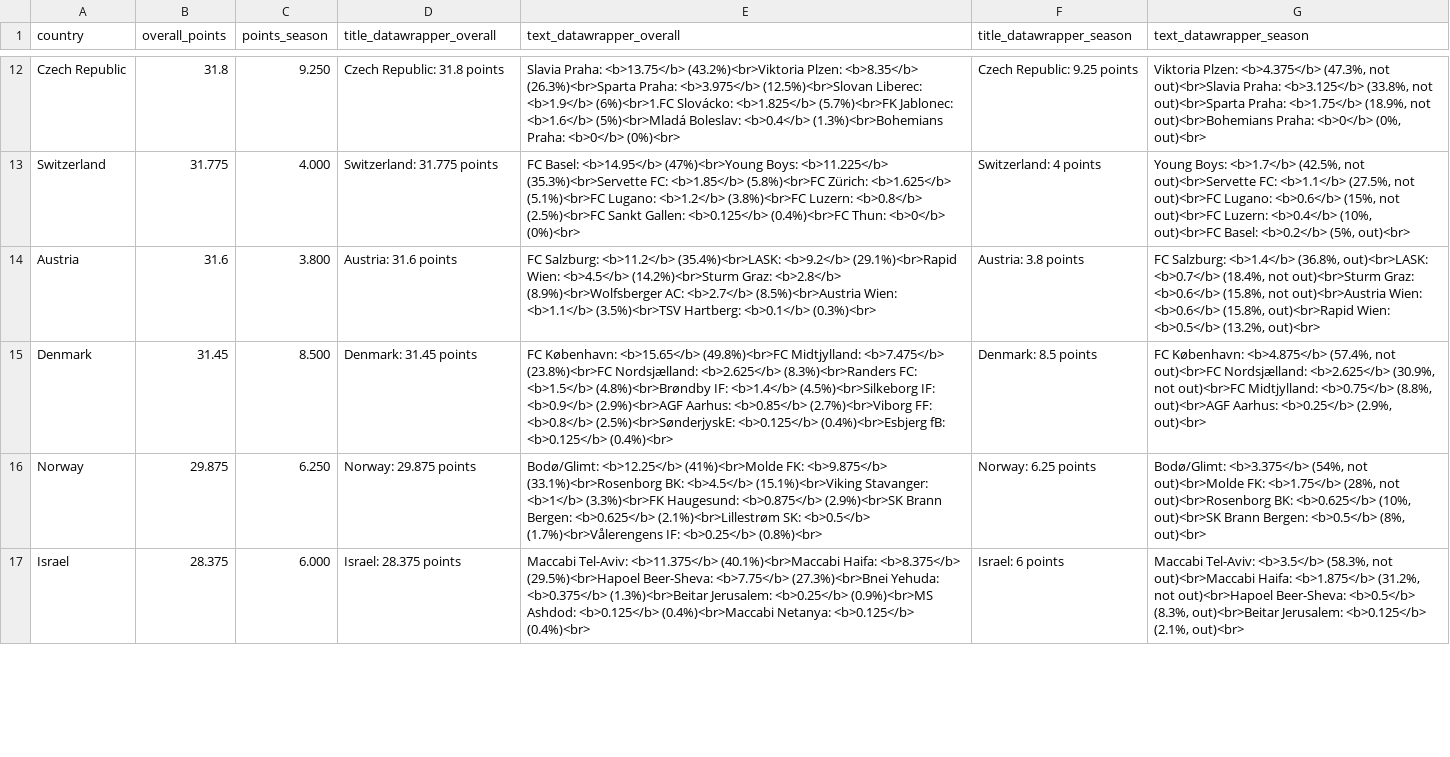
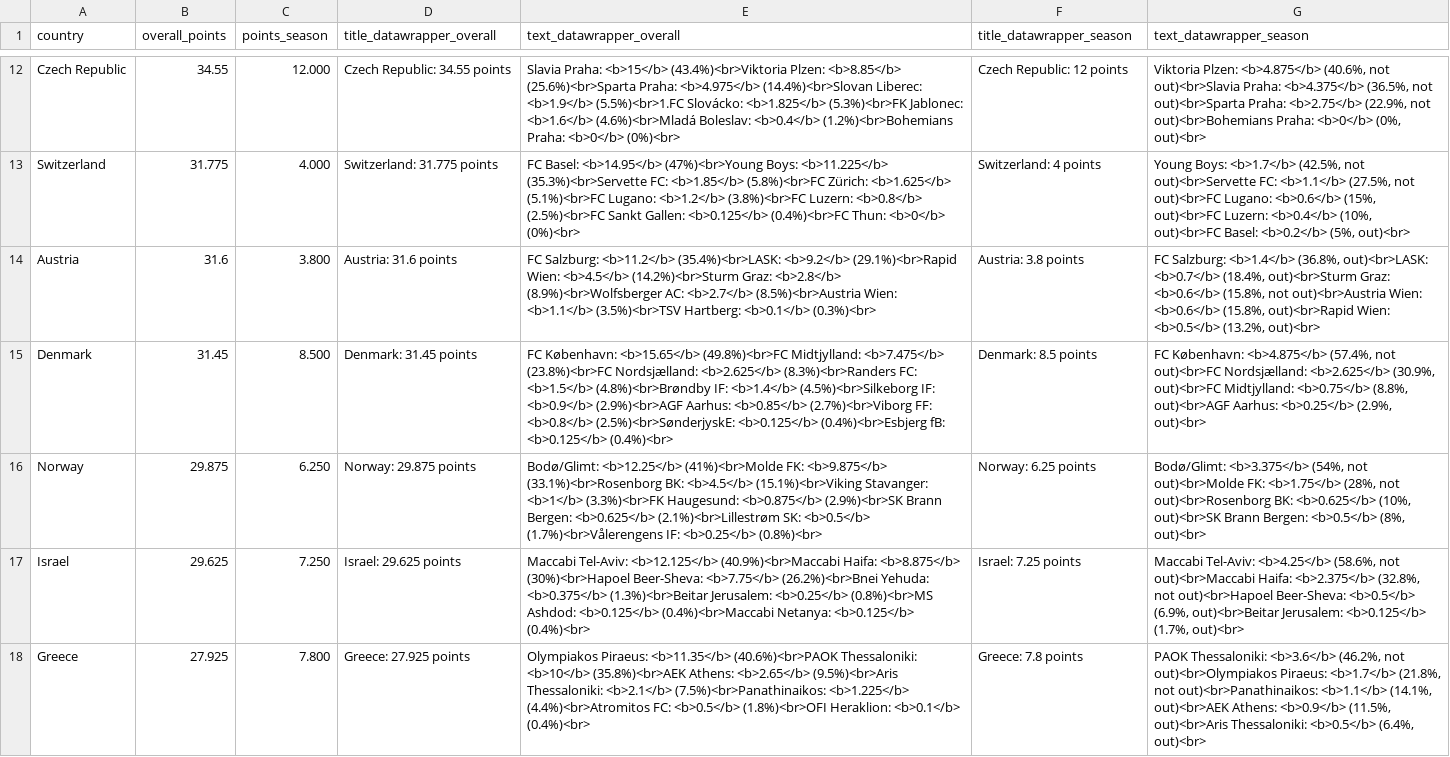
Before and after one commit to swissfootdata/UEFA_Rankings, a CSV file: Output/ranking_map_data.csv, drawn as a sheet; only a part is shown, gaps mark what is left out; the diff covers the shown part only; the diff names each change by its address in the sheet, - before the commit and + after, or states it on an @@ line.

```diff
--- a/Output/ranking_map_data.csv
+++ b/Output/ranking_map_data.csv
-B12 (overall_points): 31.8
+B12 (overall_points): 34.55
-C12 (points_season): 9.250
+C12 (points_season): 12.000
-D12 (title_datawrapper_overall): Czech Republic: 31.8 points
+D12 (title_datawrapper_overall): Czech Republic: 34.55 points
-E12 (text_datawrapper_overall): Slavia Praha: <b>13.75</b> (43.2%)<br>Viktoria Plzen: <b>8.35</b> (26.3%)<br>Sparta Praha: <b>3.975</b> (12.5%)<br>Slovan Liberec: <b>1.9</b> (6%)<br>1.FC Slovácko: <b>1.825</b> (5.7%)<br>FK Jablonec: <b>1.6</b> (5%)<br>Mladá Boleslav: <b>0.4</b> (1.3%)<br>Bohemians Praha: <b>0</b>…
+E12 (text_datawrapper_overall): Slavia Praha: <b>15</b> (43.4%)<br>Viktoria Plzen: <b>8.85</b> (25.6%)<br>Sparta Praha: <b>4.975</b> (14.4%)<br>Slovan Liberec: <b>1.9</b> (5.5%)<br>1.FC Slovácko: <b>1.825</b> (5.3%)<br>FK Jablonec: <b>1.6</b> (4.6%)<br>Mladá Boleslav: <b>0.4</b> (1.2%)<br>Bohemians Praha: <b>0</b>…
-F12 (title_datawrapper_season): Czech Republic: 9.25 points
+F12 (title_datawrapper_season): Czech Republic: 12 points
-G12 (text_datawrapper_season): Viktoria Plzen: <b>4.375</b> (47.3%, not out)<br>Slavia Praha: <b>3.125</b> (33.8%, not out)<br>Sparta Praha: <b>1.75</b> (18.9%, not out)<br>Bohemians…
+G12 (text_datawrapper_season): Viktoria Plzen: <b>4.875</b> (40.6%, not out)<br>Slavia Praha: <b>4.375</b> (36.5%, not out)<br>Sparta Praha: <b>2.75</b> (22.9%, not out)<br>Bohemians…
-G13 (text_datawrapper_season): …<b>0.6</b> (15%, not out)<br>FC Luzern:…
+G13 (text_datawrapper_season): …<b>0.6</b> (15%, out)<br>FC Luzern:…
-G14 (text_datawrapper_season): …<b>0.7</b> (18.4%, not out)<br>Sturm Graz:…
+G14 (text_datawrapper_season): …<b>0.7</b> (18.4%, out)<br>Sturm Graz:…
-G15 (text_datawrapper_season): …<b>2.625</b> (30.9%, not out)<br>FC Midtjylland:…
+G15 (text_datawrapper_season): …<b>2.625</b> (30.9%, out)<br>FC Midtjylland:…
-B17 (overall_points): 28.375
+B17 (overall_points): 29.625
-C17 (points_season): 6.000
+C17 (points_season): 7.250
-D17 (title_datawrapper_overall): Israel: 28.375 points
+D17 (title_datawrapper_overall): Israel: 29.625 points
-E17 (text_datawrapper_overall): Maccabi Tel-Aviv: <b>11.375</b> (40.1%)<br>Maccabi Haifa: <b>8.375</b> (29.5%)<br>Hapoel Beer-Sheva: <b>7.75</b> (27.3%)<br>Bnei Yehuda: <b>0.375</b> (1.3%)<br>Beitar Jerusalem: <b>0.25</b> (0.9%)<br>MS Ashdod: <b>0.125</b>…
+E17 (text_datawrapper_overall): Maccabi Tel-Aviv: <b>12.125</b> (40.9%)<br>Maccabi Haifa: <b>8.875</b> (30%)<br>Hapoel Beer-Sheva: <b>7.75</b> (26.2%)<br>Bnei Yehuda: <b>0.375</b> (1.3%)<br>Beitar Jerusalem: <b>0.25</b> (0.8%)<br>MS Ashdod: <b>0.125</b>…
-F17 (title_datawrapper_season): Israel: 6 points
+F17 (title_datawrapper_season): Israel: 7.25 points
-G17 (text_datawrapper_season): Maccabi Tel-Aviv: <b>3.5</b> (58.3%, not out)<br>Maccabi Haifa: <b>1.875</b> (31.2%, not out)<br>Hapoel Beer-Sheva: <b>0.5</b> (8.3%, out)<br>Beitar Jerusalem: <b>0.125</b> (2.1%, out)<br>
+G17 (text_datawrapper_season): Maccabi Tel-Aviv: <b>4.25</b> (58.6%, not out)<br>Maccabi Haifa: <b>2.375</b> (32.8%, not out)<br>Hapoel Beer-Sheva: <b>0.5</b> (6.9%, out)<br>Beitar Jerusalem: <b>0.125</b> (1.7%, out)<br>
+row 18: Greece | 27.925 | 7.800 | Greece: 27.925 points | Olympiakos Piraeus: <b>11.35</b> (40.6%)<br>PAOK Thessaloniki: <b>10</b> (35.8%)<br>AEK Athens: <b>2.65</b> (9.5%)<br>Aris Thessaloniki: <b>2.1</b> (7.5%)<br>Panathinaikos: <b>1.225</b> (4.4%)<br>Atromitos FC: <b>0.5</b> (1.8%)<br>OFI Heraklion: <b>0.1</b> (0.4%)<br> | Greece: 7.8 points | PAOK Thessaloniki: <b>3.6</b> (46.2%, not out)<br>Olympiakos Piraeus: <b>1.7</b> (21.8%, not out)<br>Panathinaikos: <b>1.1</b> (14.1%, out)<br>AEK Athens: <b>0.9</b> (11.5%, out)<br>Aris Thessaloniki: <b>0.5</b> (6.4%, out)<br>
```
Also changed, not shown: 6 added rows, 7 removed rows and 82 edited cells elsewhere in this file, Output/ranking_map_data_teams.csv, Output/ranking_teams.csv, 9 other files.
